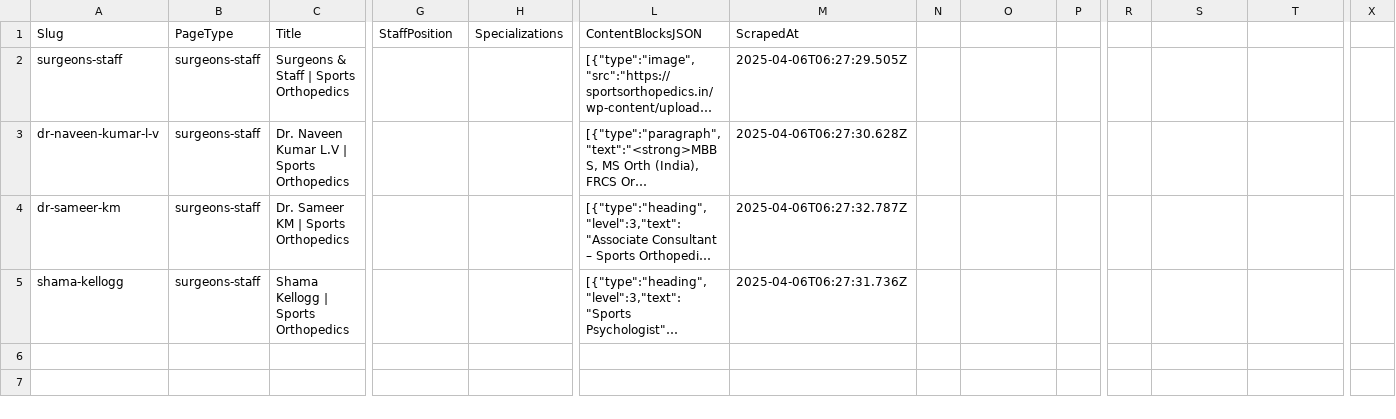
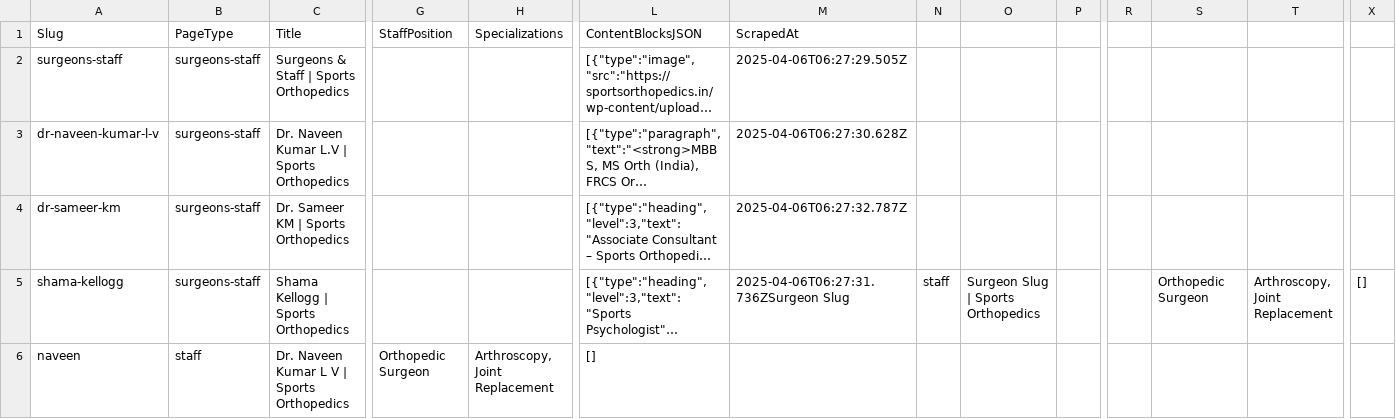
Before and after one commit to harshatrebound/for_doc, a CSV file: docs/surgeons_staff_cms.csv, drawn as a sheet; only a part is shown, gaps mark what is left out; long unchanged cells end in …; rows hold the shown columns only; the diff names each change by its address in the sheet, - before the commit and + after, or states it on an @@ line.

Commit message:
Enhanced doctor profile pages with modern UI components and improved data display

```diff
--- a/docs/surgeons_staff_cms.csv
+++ b/docs/surgeons_staff_cms.csv
-M5 (ScrapedAt): 2025-04-06T06:27:31.736Z
+M5 (ScrapedAt): 2025-04-06T06:27:31.736ZSurgeon Slug
-N5: (empty)
+N5: staff
-O5: (empty)
+O5: Surgeon Slug | Sports Orthopedics
-S5: (empty)
+S5: Orthopedic Surgeon
-T5: (empty)
+T5: Arthroscopy, Joint Replacement
-X5: (empty)
+X5: []
+row 6: naveen | staff | Dr. Naveen Kumar L V | Sports Orthopedics | Orthopedic Surgeon | Arthroscopy, Joint Replacement | []
```
Also changed, not shown: surgeons_data.csv, 12 other files.
